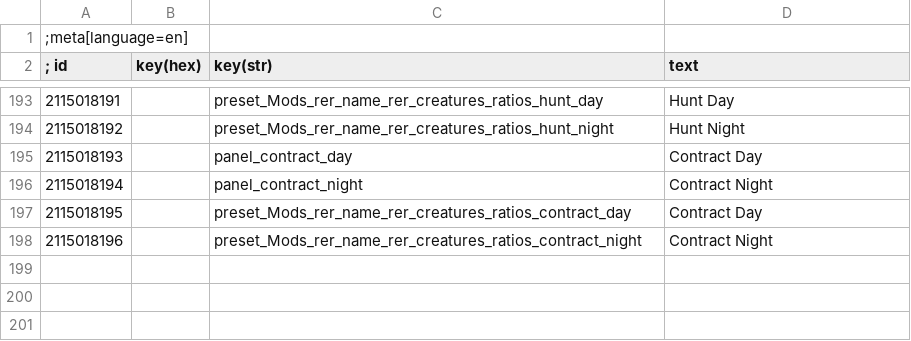
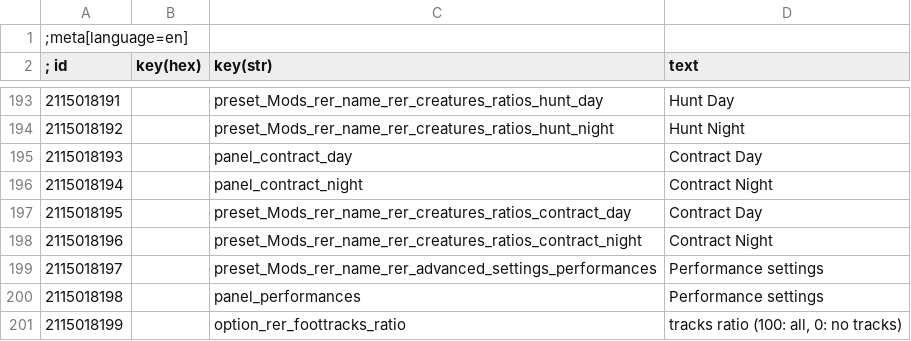
Before and after one commit to Aelto/tw3-random-encounters-reworked, a CSV file: strings/en.w3strings.csv, drawn as a sheet; only a part is shown, gaps mark what is left out; the diff names each change by its address in the sheet, - before the commit and + after, or states it on an @@ line.

Commit message:
#36 new menu setting to control the foottrack ratio

```diff
--- a/strings/en.w3strings.csv
+++ b/strings/en.w3strings.csv
+row 199: 2115018197 |  | preset_Mods_rer_name_rer_advanced_settings_performances | Performance settings
+row 200: 2115018198 |  | panel_performances | Performance settings
+row 201: 2115018199 |  | option_rer_foottracks_ratio | tracks ratio (100: all, 0: no tracks)
```
Also changed, not shown: 20 other files.
